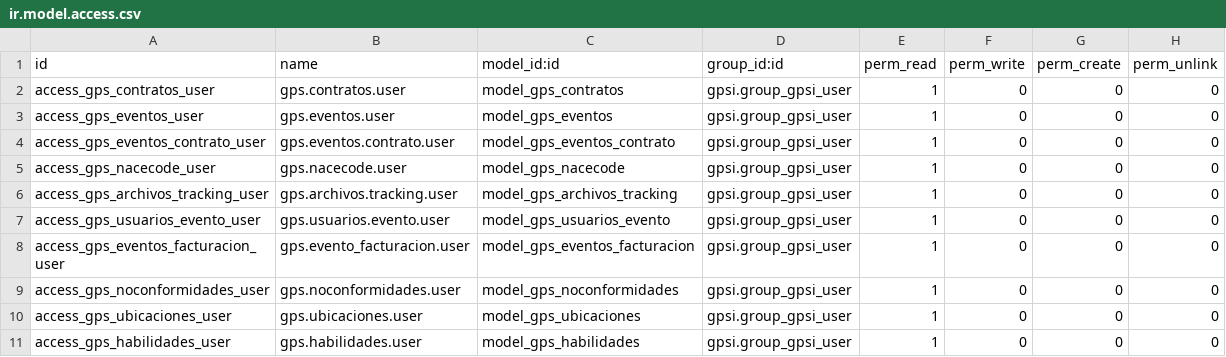
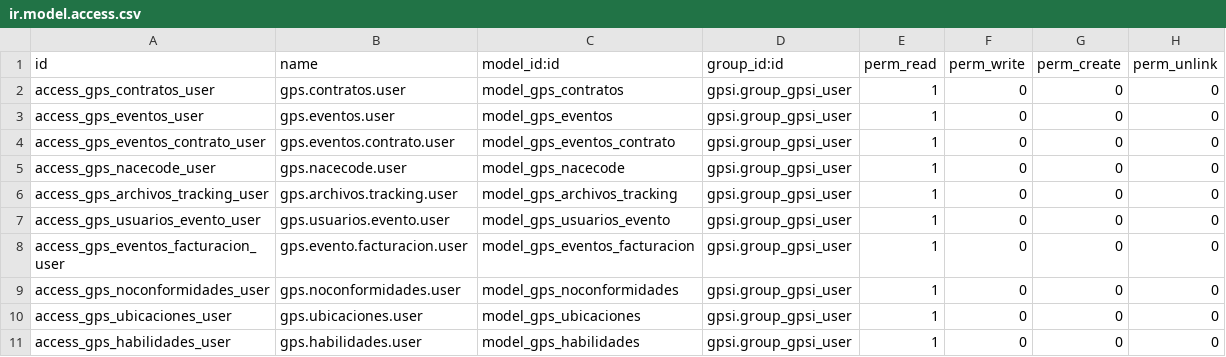
Before and after one commit to franktelum/globalstd-odoo-addons, a CSV file: gpsi/security/ir.model.access.csv, drawn as a sheet.

```diff
--- a/gpsi/security/ir.model.access.csv
+++ b/gpsi/security/ir.model.access.csv
@@ -7,3 +7,3 @@ access_gps_archivos_tracking_user,gps.archivos.tracking.user,model_gps_archivos_
 access_gps_usuarios_evento_user,gps.usuarios.evento.user,model_gps_usuarios_evento,gpsi.group_gpsi_user,1,0,0,0
-access_gps_eventos_facturacion_user,gps.evento_facturacion.user,model_gps_eventos_facturacion,gpsi.group_gpsi_user,1,0,0,0
+access_gps_eventos_facturacion_user,gps.evento.facturacion.user,model_gps_eventos_facturacion,gpsi.group_gpsi_user,1,0,0,0
 access_gps_noconformidades_user,gps.noconformidades.user,model_gps_noconformidades,gpsi.group_gpsi_user,1,0,0,0
```
Also changed, not shown: 3 other files.
